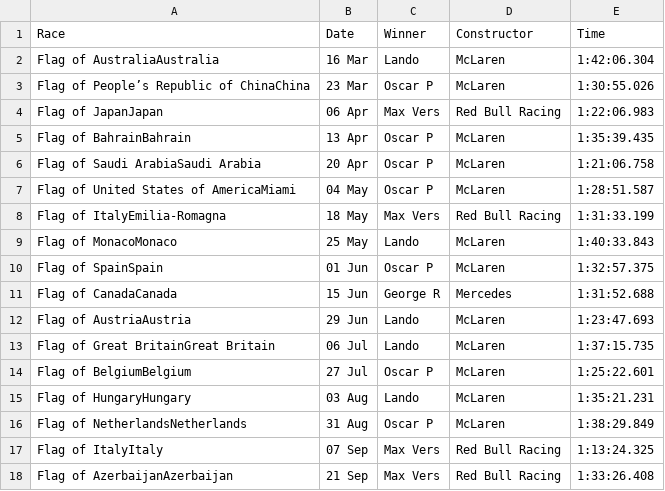
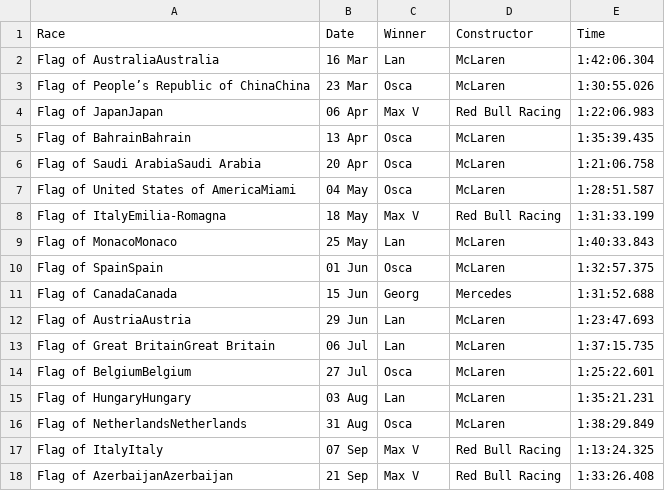
Before and after one commit to pmenright/SpoilerFreeSunday, a CSV file: race_results.csv, drawn as a sheet.

```diff
--- a/race_results.csv
+++ b/race_results.csv
@@ -1,18 +1,18 @@
 Race,Date,Winner,Constructor,Time
-Flag of AustraliaAustralia,16 Mar,Lando ,McLaren,1:42:06.304
-Flag of People’s Republic of ChinaChina,23 Mar,Oscar P,McLaren,1:30:55.026
-Flag of JapanJapan,06 Apr,Max Vers,Red Bull Racing,1:22:06.983
-Flag of BahrainBahrain,13 Apr,Oscar P,McLaren,1:35:39.435
-Flag of Saudi ArabiaSaudi Arabia,20 Apr,Oscar P,McLaren,1:21:06.758
-Flag of United States of AmericaMiami,04 May,Oscar P,McLaren,1:28:51.587
-Flag of ItalyEmilia-Romagna,18 May,Max Vers,Red Bull Racing,1:31:33.199
-Flag of MonacoMonaco,25 May,Lando ,McLaren,1:40:33.843
-Flag of SpainSpain,01 Jun,Oscar P,McLaren,1:32:57.375
-Flag of CanadaCanada,15 Jun,George R,Mercedes,1:31:52.688
-Flag of AustriaAustria,29 Jun,Lando ,McLaren,1:23:47.693
-Flag of Great BritainGreat Britain,06 Jul,Lando ,McLaren,1:37:15.735
-Flag of BelgiumBelgium,27 Jul,Oscar P,McLaren,1:25:22.601
-Flag of HungaryHungary,03 Aug,Lando ,McLaren,1:35:21.231
-Flag of NetherlandsNetherlands,31 Aug,Oscar P,McLaren,1:38:29.849
-Flag of ItalyItaly,07 Sep,Max Vers,Red Bull Racing,1:13:24.325
-Flag of AzerbaijanAzerbaijan,21 Sep,Max Vers,Red Bull Racing,1:33:26.408
+Flag of AustraliaAustralia,16 Mar,Lan,McLaren,1:42:06.304
+Flag of People’s Republic of ChinaChina,23 Mar,Osca,McLaren,1:30:55.026
+Flag of JapanJapan,06 Apr,Max V,Red Bull Racing,1:22:06.983
+Flag of BahrainBahrain,13 Apr,Osca,McLaren,1:35:39.435
+Flag of Saudi ArabiaSaudi Arabia,20 Apr,Osca,McLaren,1:21:06.758
+Flag of United States of AmericaMiami,04 May,Osca,McLaren,1:28:51.587
+Flag of ItalyEmilia-Romagna,18 May,Max V,Red Bull Racing,1:31:33.199
+Flag of MonacoMonaco,25 May,Lan,McLaren,1:40:33.843
+Flag of SpainSpain,01 Jun,Osca,McLaren,1:32:57.375
+Flag of CanadaCanada,15 Jun,Georg,Mercedes,1:31:52.688
+Flag of AustriaAustria,29 Jun,Lan,McLaren,1:23:47.693
+Flag of Great BritainGreat Britain,06 Jul,Lan,McLaren,1:37:15.735
+Flag of BelgiumBelgium,27 Jul,Osca,McLaren,1:25:22.601
+Flag of HungaryHungary,03 Aug,Lan,McLaren,1:35:21.231
+Flag of NetherlandsNetherlands,31 Aug,Osca,McLaren,1:38:29.849
+Flag of ItalyItaly,07 Sep,Max V,Red Bull Racing,1:13:24.325
+Flag of AzerbaijanAzerbaijan,21 Sep,Max V,Red Bull Racing,1:33:26.408
```
Also changed, not shown: driver_standings.csv, 1 other file.
